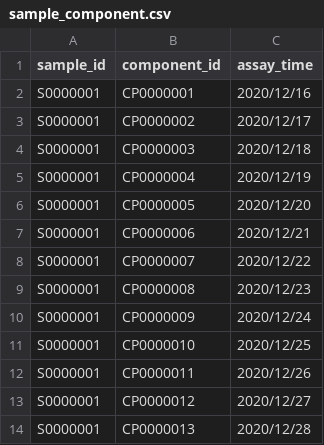
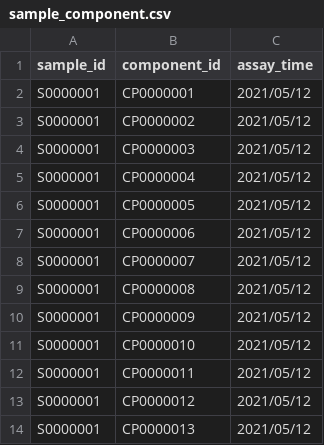
Before and after one commit to simmbabyface/ita, a CSV file: data/sample_component.csv, drawn as a sheet.

```diff
--- a/data/sample_component.csv
+++ b/data/sample_component.csv
@@ -1,14 +1,14 @@
 sample_id,component_id,assay_time
-S0000001,CP0000001,2020/12/16
-S0000001,CP0000002,2020/12/17
-S0000001,CP0000003,2020/12/18
-S0000001,CP0000004,2020/12/19
-S0000001,CP0000005,2020/12/20
-S0000001,CP0000006,2020/12/21
-S0000001,CP0000007,2020/12/22
-S0000001,CP0000008,2020/12/23
-S0000001,CP0000009,2020/12/24
-S0000001,CP0000010,2020/12/25
-S0000001,CP0000011,2020/12/26
-S0000001,CP0000012,2020/12/27
-S0000001,CP0000013,2020/12/28
+S0000001,CP0000001,2021/05/12
+S0000001,CP0000002,2021/05/12
+S0000001,CP0000003,2021/05/12
+S0000001,CP0000004,2021/05/12
+S0000001,CP0000005,2021/05/12
+S0000001,CP0000006,2021/05/12
+S0000001,CP0000007,2021/05/12
+S0000001,CP0000008,2021/05/12
+S0000001,CP0000009,2021/05/12
+S0000001,CP0000010,2021/05/12
+S0000001,CP0000011,2021/05/12
+S0000001,CP0000012,2021/05/12
+S0000001,CP0000013,2021/05/12
```
Also changed, not shown: data/chemical.csv, data/chemical_assay.csv, 27 other files.
